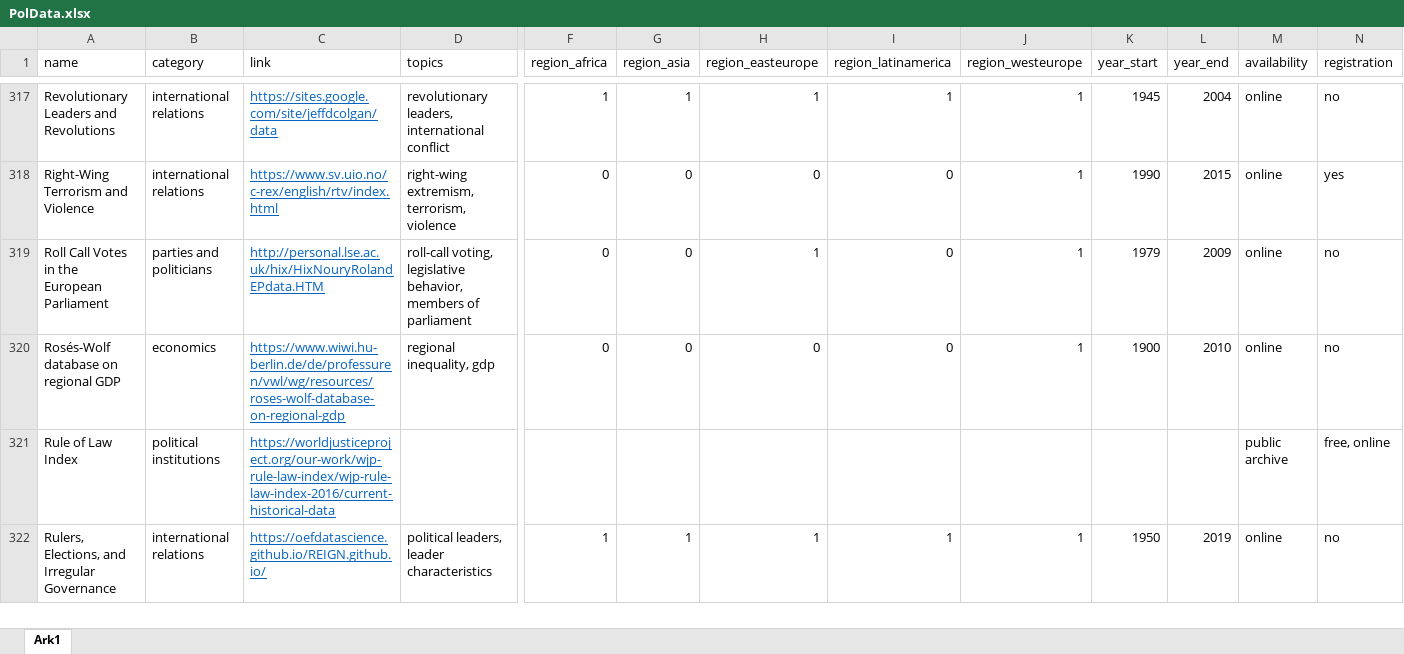
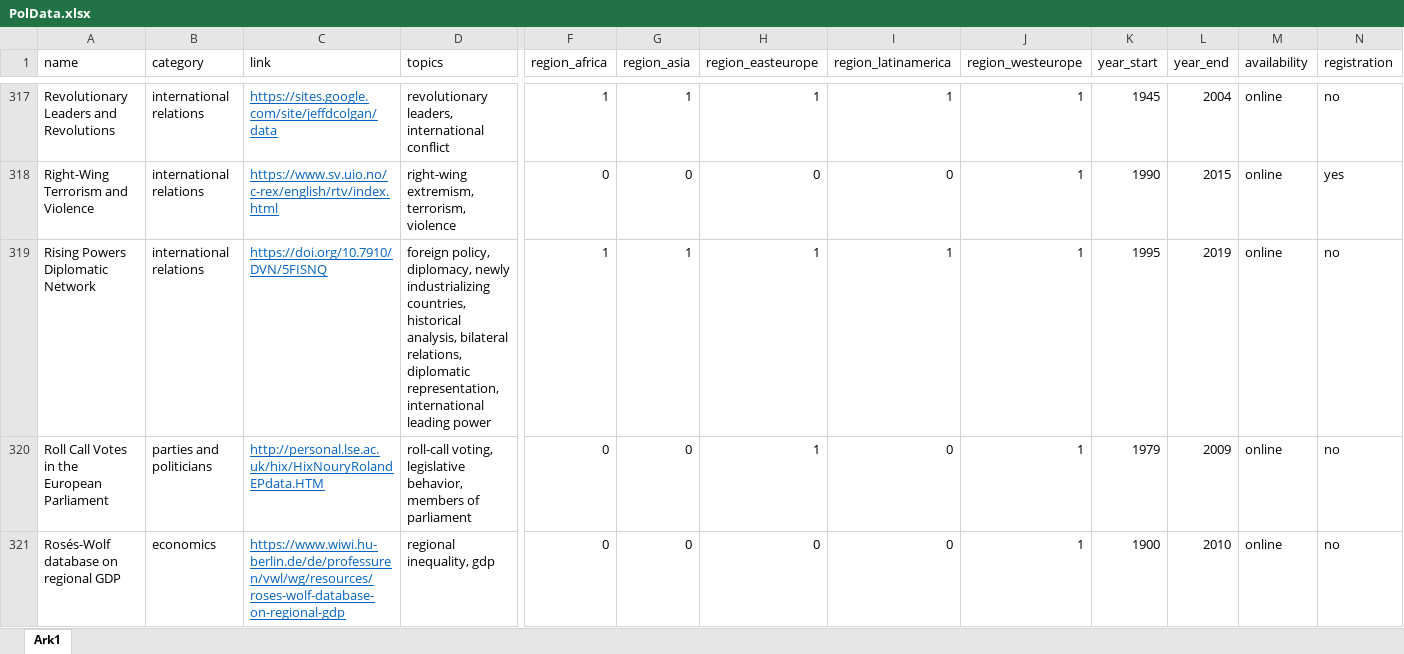
Before and after one commit to erikgahner/PolData, an Excel workbook: PolData.xlsx, sheet Ark1, drawn as a sheet; only a part is shown, gaps mark what is left out; the shorter side is filled out with more unchanged rows; values as stored, in another font and other column widths than the file's, no borders; rows hold the shown columns only; the diff names each change by its address in the sheet, - before the commit and + after, or states it on an @@ line.

Commit message:
add 'Rising Powers Diplomatic Network'

```diff
--- a/PolData.xlsx (sheet Ark1)
+++ b/PolData.xlsx (sheet Ark1)
+row 319: Rising Powers Diplomatic Network | international relations | https://doi.org/10.7910/DVN/5FISNQ | foreign policy, diplomacy, newly industrializing countries, historical analysis, bilateral relations, diplomatic representation, international leading power | 1 | 1 | 1 | 1 | 1 | 1995 | 2019 | online | no
```
Also changed, not shown: 4 other files.
